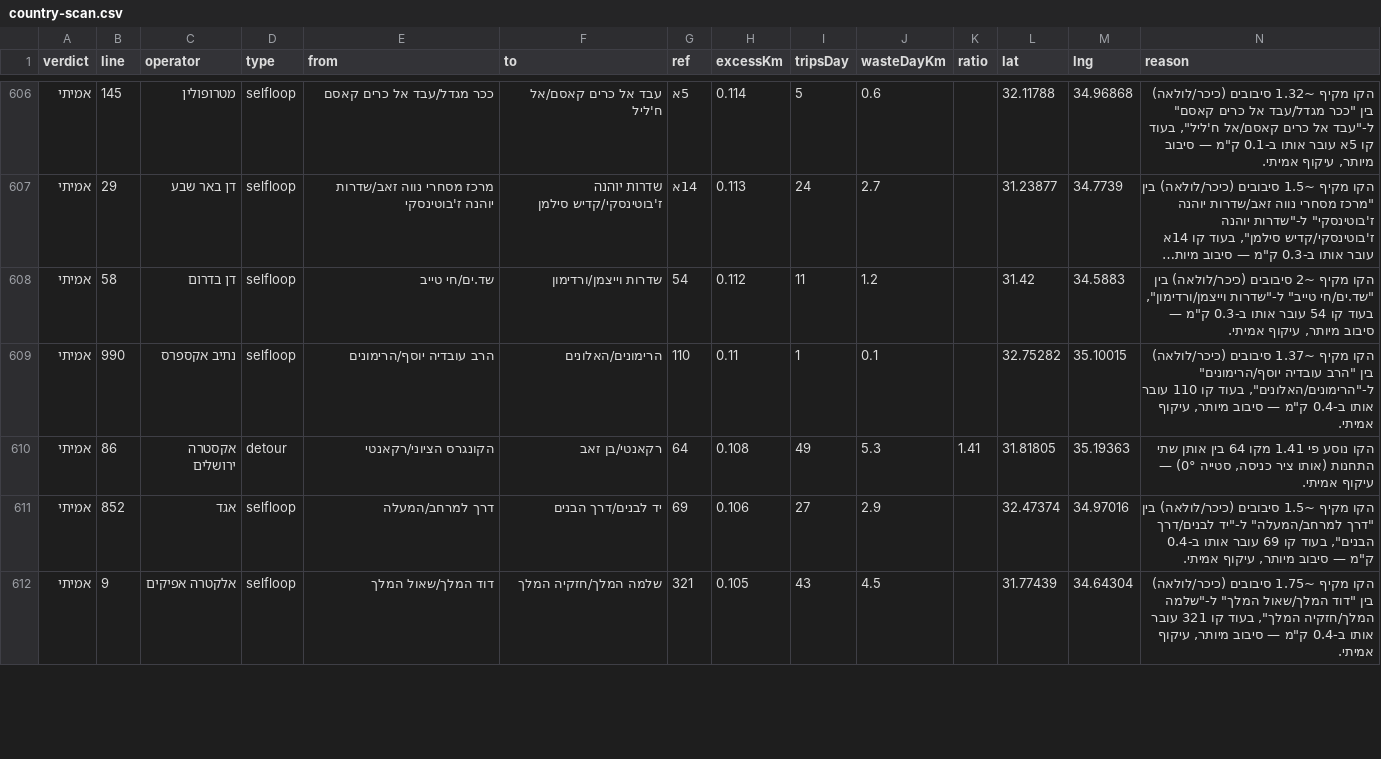
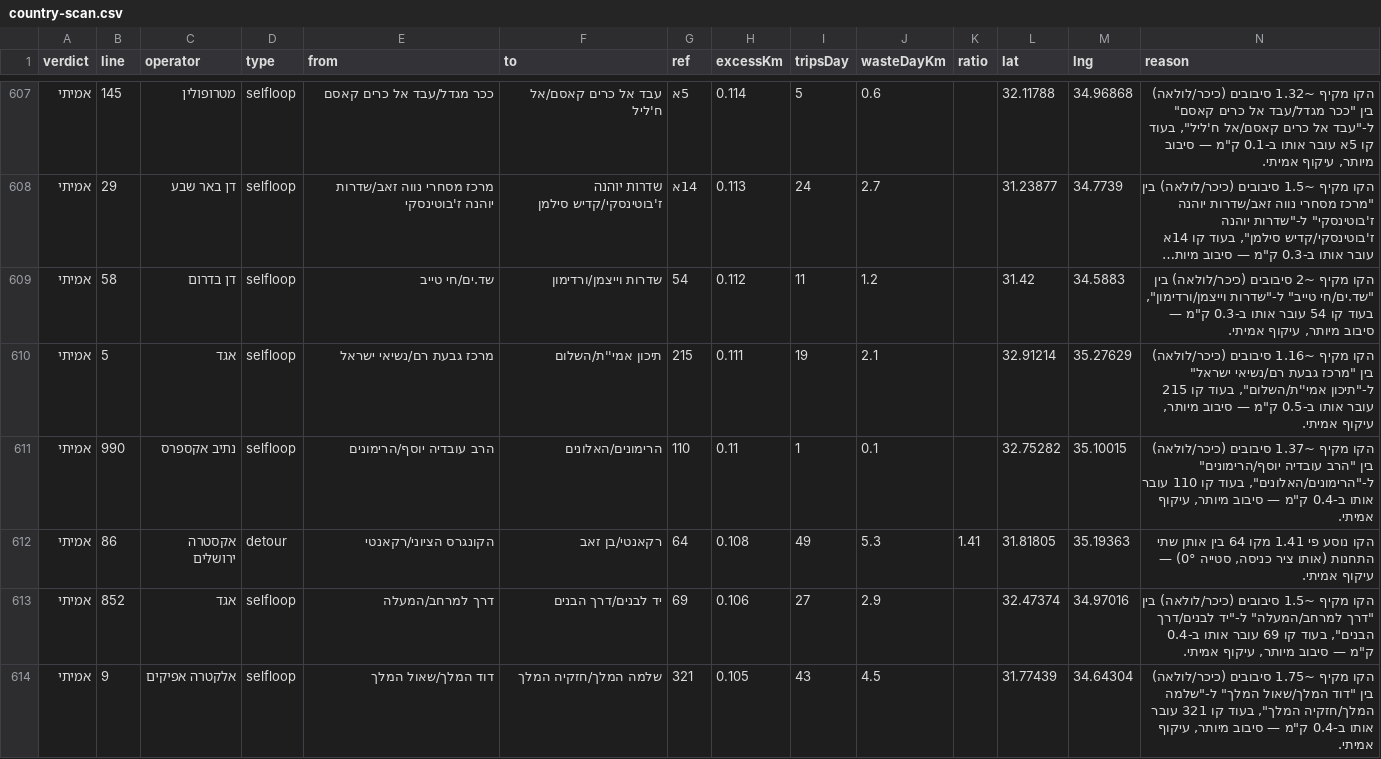
Before and after one commit to Transit-Freak/kav-bug, a CSV file: country-scan.csv, drawn as a sheet; only a part is shown, gaps mark what is left out; long unchanged cells end in …; the diff covers the shown part only.

```diff
--- a/country-scan.csv
+++ b/country-scan.csv
@@ -608,2 +609,3 @@
 "אמיתי","58","דן בדרום","selfloop","שד.ים/חי טייב","שדרות וייצמן/ורדימון","54","0.112","11","1.2","","31.42","34.5883","הקו מקיף ~2 סיבובים (כיכר/לולאה) בין ""שד.ים/חי טייב"" ל-""שדרות וייצמן/ורדימון"", בעוד קו 54 עובר אותו ב-0.3 ק""מ — סיבוב מיותר, עיקוף אמיתי."
+"אמיתי","5","אגד","selfloop","מרכז גבעת רם/נשיאי ישראל","תיכון אמי''ת/השלום","215","0.111","19","2.1","","32.91214","35.27629","הקו מקיף ~1.16 סיבובים (כיכר/לולאה) בין ""מרכז גבעת רם/נשיאי ישראל"" ל-""תיכון אמי''ת/השלום"", בעוד קו 215 עובר אותו ב-0.5 ק""מ — סיבוב מיותר, עיקוף אמיתי."
 "אמיתי","990","נתיב אקספרס","selfloop","הרב עובדיה יוסף/הרימונים","הרימונים/האלונים","110","0.11","1","0.1","","32.75282","35.10015","הקו מקיף ~1.37 סיבובים (כיכר/לולאה) בין ""הרב עובדיה יוסף/הרימונים"" ל-""הרימונים/האלונים"", בעוד קו 110 עובר אותו ב-0.4 ק""מ — סיבוב מיותר, עיקוף אמיתי."
```
Also changed, not shown: 2 added rows and 6 edited cells elsewhere in this file, 5 other files.
